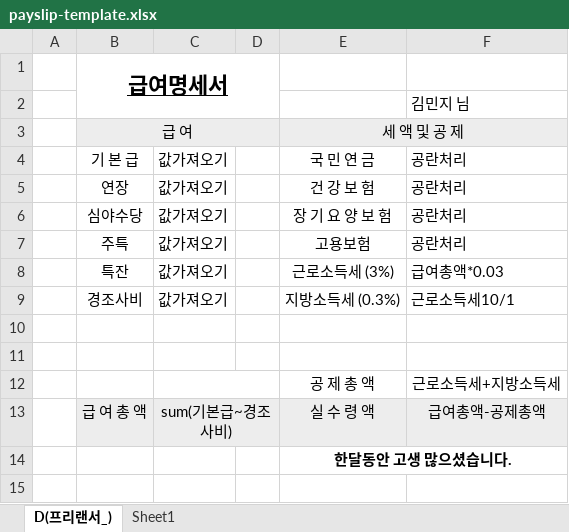
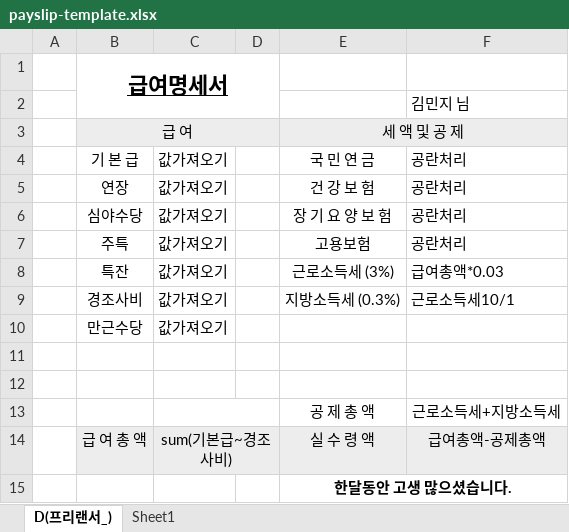
Before and after one commit to irismonapark/seobju, an Excel workbook: pocos/public/payslip-template.xlsx, sheet D(프리랜서_), drawn as a sheet; values as stored, in another font and other column widths than the file's, no borders; the diff names each change by its address in the sheet, - before the commit and + after, or states it on an @@ line.

```diff
--- a/pocos/public/payslip-template.xlsx (sheet D(프리랜서_))
+++ b/pocos/public/payslip-template.xlsx (sheet D(프리랜서_))
+row 10:  | 만근수당 | 값가져오기
```
Also changed, not shown: 12 other files.
